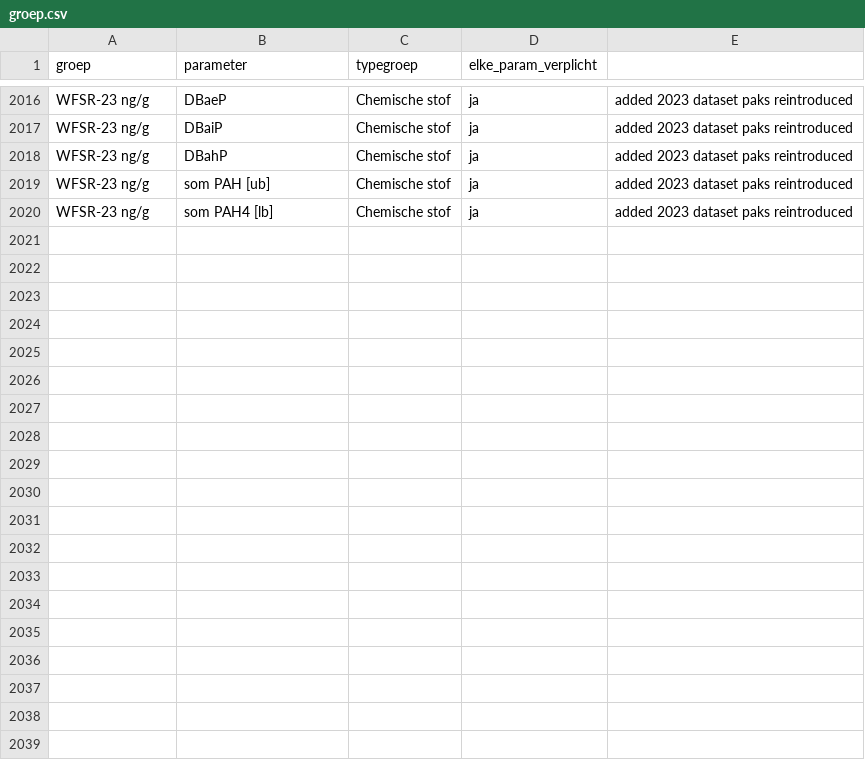
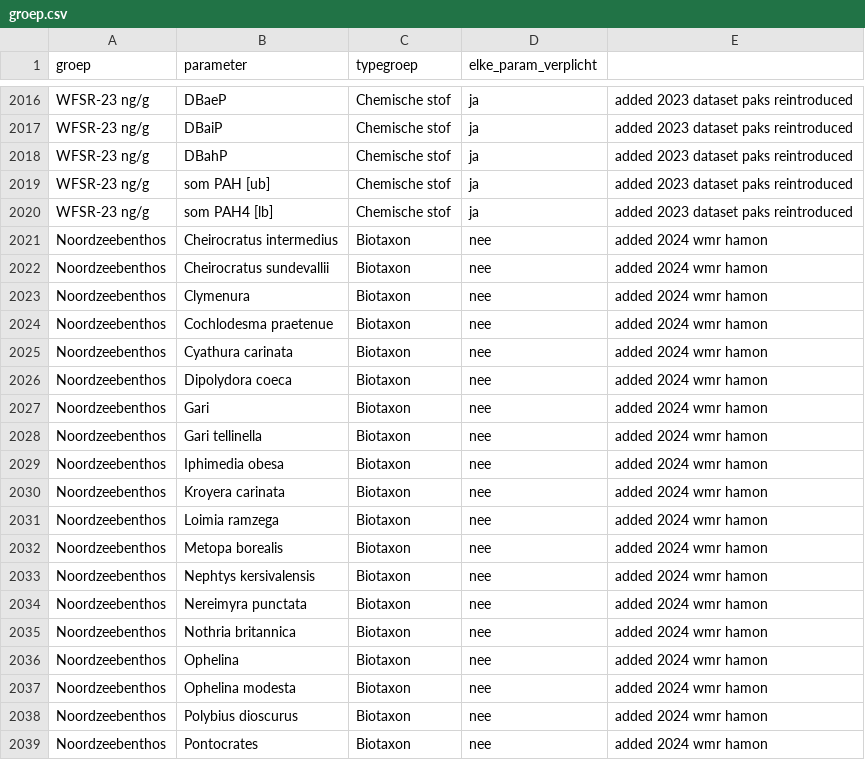
Before and after one commit to openearth/krmvalidatie, a CSV file: data/groep.csv, drawn as a sheet; only a part is shown, gaps mark what is left out; the diff covers the shown part only.

Commit message:
groep.csv added missing 2024 hamon biotaxa

```diff
--- a/data/groep.csv
+++ b/data/groep.csv
@@ -2020 +2020,20 @@ WFSR-23 ng/g;som PAH [ub];Chemische stof;ja;added 2023 dataset paks reintroduced
 WFSR-23 ng/g;som PAH4 [lb];Chemische stof;ja;added 2023 dataset paks reintroduced
+Noordzeebenthos;Cheirocratus intermedius;Biotaxon;nee;added 2024 wmr hamon
+Noordzeebenthos;Cheirocratus sundevallii;Biotaxon;nee;added 2024 wmr hamon
+Noordzeebenthos;Clymenura;Biotaxon;nee;added 2024 wmr hamon
+Noordzeebenthos;Cochlodesma praetenue;Biotaxon;nee;added 2024 wmr hamon
+Noordzeebenthos;Cyathura carinata;Biotaxon;nee;added 2024 wmr hamon
+Noordzeebenthos;Dipolydora coeca;Biotaxon;nee;added 2024 wmr hamon
+Noordzeebenthos;Gari;Biotaxon;nee;added 2024 wmr hamon
+Noordzeebenthos;Gari tellinella;Biotaxon;nee;added 2024 wmr hamon
+Noordzeebenthos;Iphimedia obesa;Biotaxon;nee;added 2024 wmr hamon
+Noordzeebenthos;Kroyera carinata;Biotaxon;nee;added 2024 wmr hamon
+Noordzeebenthos;Loimia ramzega;Biotaxon;nee;added 2024 wmr hamon
+Noordzeebenthos;Metopa borealis;Biotaxon;nee;added 2024 wmr hamon
+Noordzeebenthos;Nephtys kersivalensis;Biotaxon;nee;added 2024 wmr hamon
+Noordzeebenthos;Nereimyra punctata;Biotaxon;nee;added 2024 wmr hamon
+Noordzeebenthos;Nothria britannica;Biotaxon;nee;added 2024 wmr hamon
+Noordzeebenthos;Ophelina;Biotaxon;nee;added 2024 wmr hamon
+Noordzeebenthos;Ophelina modesta;Biotaxon;nee;added 2024 wmr hamon
+Noordzeebenthos;Polybius dioscurus;Biotaxon;nee;added 2024 wmr hamon
+Noordzeebenthos;Pontocrates;Biotaxon;nee;added 2024 wmr hamon
```
Also changed, not shown: 11 added rows elsewhere in this file.
